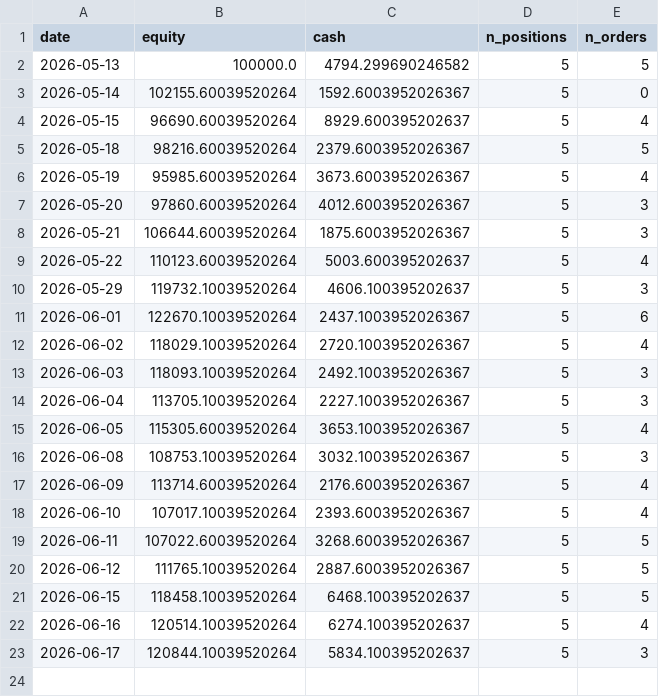
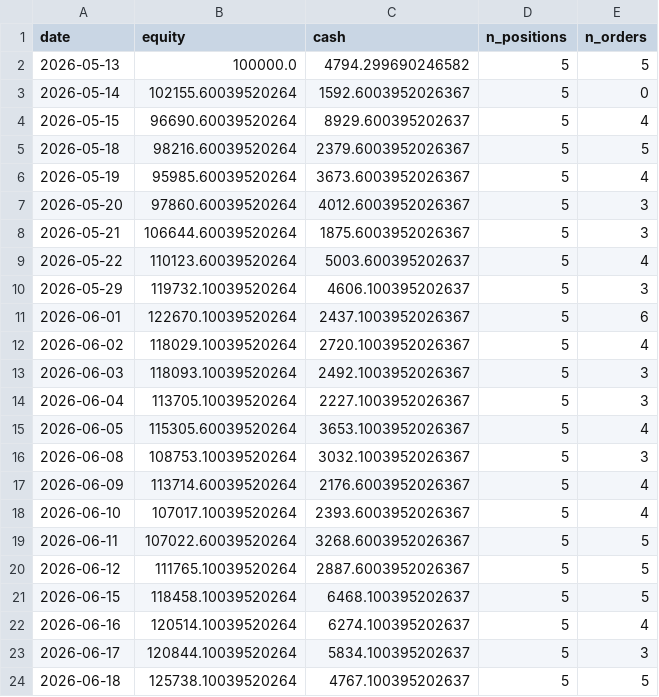
Before and after one commit to Yu-ChangCheng/PingPingPongPongTW, a CSV file: docs/data/live_portfolio_history.csv, drawn as a sheet.

```diff
--- a/docs/data/live_portfolio_history.csv
+++ b/docs/data/live_portfolio_history.csv
@@ -23 +23,2 @@ date,equity,cash,n_positions,n_orders
 2026-06-17,120844.10039520264,5834.100395202637,5,3
+2026-06-18,125738.10039520264,4767.100395202637,5,5
```
Also changed, not shown: docs/data/holdings.csv, docs/data/portfolio_history.csv, 9 other files.
